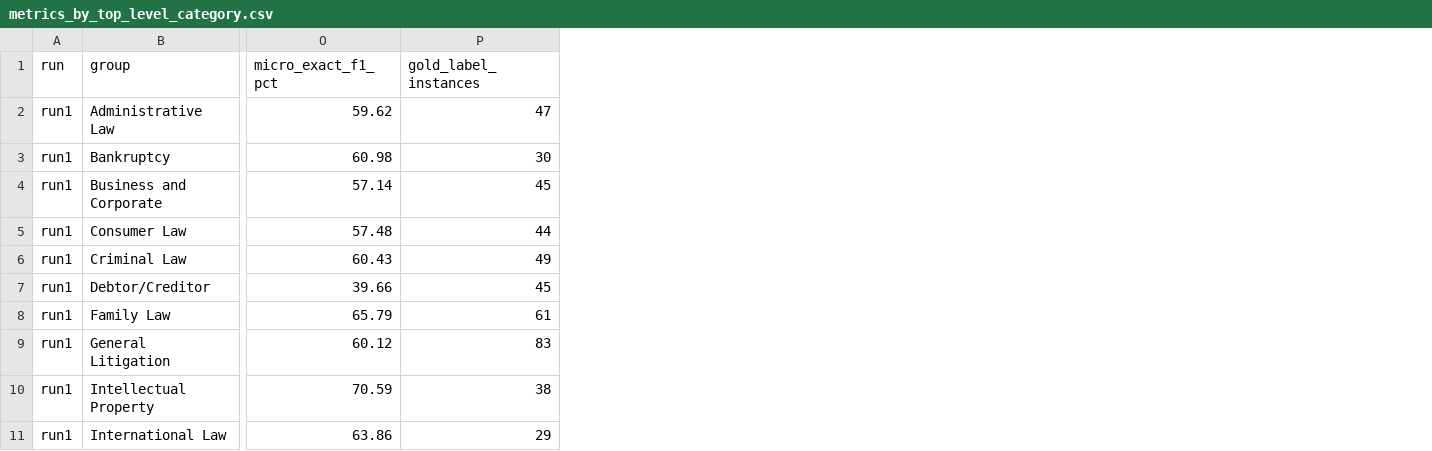
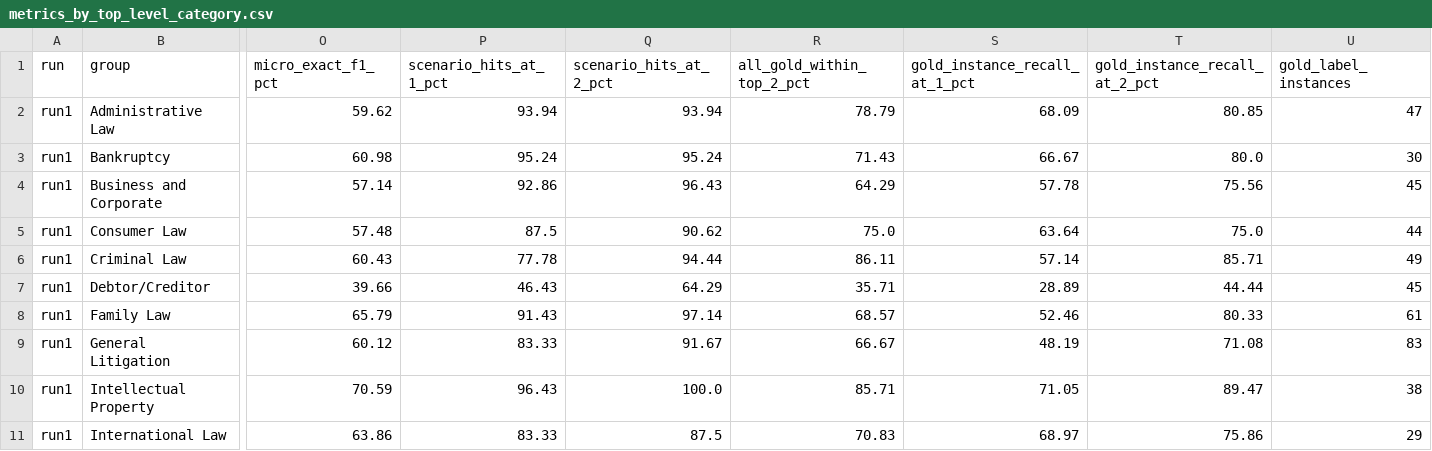
Before and after one commit to nonprofittechy/fetch_public_data, a CSV file: gold_labels_consensus_20260716/fetch_gold_accuracy/metrics_by_top_level_category.csv, drawn as a sheet; only a part is shown, gaps mark what is left out; the diff names each change by its address in the sheet, - before the commit and + after, or states it on an @@ line.

```diff
--- a/gold_labels_consensus_20260716/fetch_gold_accuracy/metrics_by_top_level_category.csv
+++ b/gold_labels_consensus_20260716/fetch_gold_accuracy/metrics_by_top_level_category.csv
+column P (scenario_hits_at_1_pct), rows 2-11: 93.94 | 95.24 | 92.86 | 87.5 | 77.78 | 46.43 | 91.43 | 83.33 | 96.43 | 83.33
+column Q (scenario_hits_at_2_pct), rows 2-11: 93.94 | 95.24 | 96.43 | 90.62 | 94.44 | 64.29 | 97.14 | 91.67 | 100.0 | 87.5
+column R (all_gold_within_top_2_pct), rows 2-11: 78.79 | 71.43 | 64.29 | 75.0 | 86.11 | 35.71 | 68.57 | 66.67 | 85.71 | 70.83
+column S (gold_instance_recall_at_1_pct), rows 2-11: 68.09 | 66.67 | 57.78 | 63.64 | 57.14 | 28.89 | 52.46 | 48.19 | 71.05 | 68.97
+column T (gold_instance_recall_at_2_pct), rows 2-11: 80.85 | 80.0 | 75.56 | 75.0 | 85.71 | 44.44 | 80.33 | 71.08 | 89.47 | 75.86
```
Also changed, not shown: gold_labels_consensus_20260716/fetch_gold_accuracy/metrics_by_gold_label_count.csv, 4 other files.
